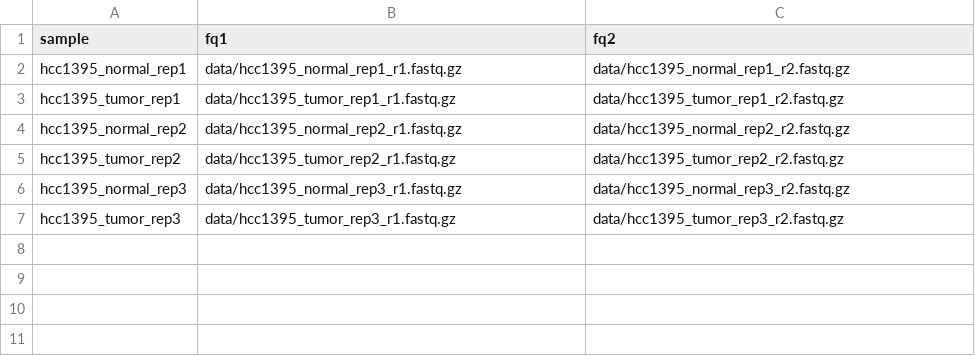
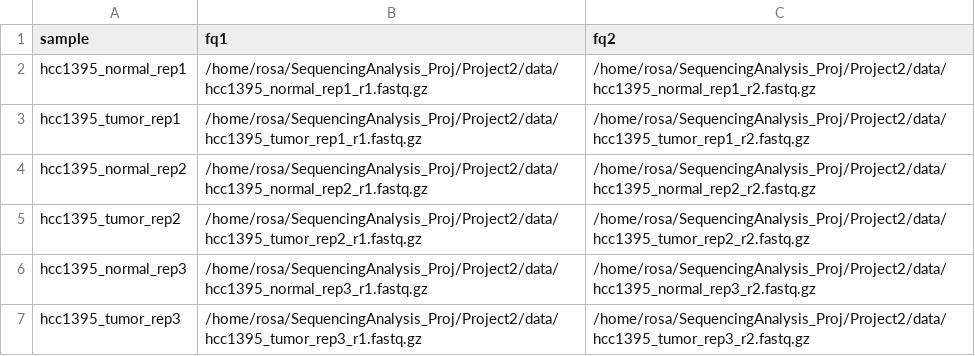
Before and after one commit to rosareitmeir/SequencingAnalysis, a TSV file: FinalProject/config/samples.tsv, drawn as a sheet.

```diff
--- a/FinalProject/config/samples.tsv
+++ b/FinalProject/config/samples.tsv
@@ -1,7 +1,7 @@
 sample	fq1	fq2
-hcc1395_normal_rep1	data/hcc1395_normal_rep1_r1.fastq.gz	data/hcc1395_normal_rep1_r2.fastq.gz
-hcc1395_tumor_rep1	data/hcc1395_tumor_rep1_r1.fastq.gz	data/hcc1395_tumor_rep1_r2.fastq.gz
-hcc1395_normal_rep2	data/hcc1395_normal_rep2_r1.fastq.gz	data/hcc1395_normal_rep2_r2.fastq.gz
-hcc1395_tumor_rep2	data/hcc1395_tumor_rep2_r1.fastq.gz	data/hcc1395_tumor_rep2_r2.fastq.gz
-hcc1395_normal_rep3	data/hcc1395_normal_rep3_r1.fastq.gz	data/hcc1395_normal_rep3_r2.fastq.gz
-hcc1395_tumor_rep3	data/hcc1395_tumor_rep3_r1.fastq.gz	data/hcc1395_tumor_rep3_r2.fastq.gz
+hcc1395_normal_rep1	/home/rosa/SequencingAnalysis_Proj/Project2/data/hcc1395_normal_rep1_r1.fastq.gz	/home/rosa/SequencingAnalysis_Proj/Project2/data/hcc1395_normal_rep1_r2.fastq.gz
+hcc1395_tumor_rep1	/home/rosa/SequencingAnalysis_Proj/Project2/data/hcc1395_tumor_rep1_r1.fastq.gz	/home/rosa/SequencingAnalysis_Proj/Project2/data/hcc1395_tumor_rep1_r2.fastq.gz
+hcc1395_normal_rep2	/home/rosa/SequencingAnalysis_Proj/Project2/data/hcc1395_normal_rep2_r1.fastq.gz	/home/rosa/SequencingAnalysis_Proj/Project2/data/hcc1395_normal_rep2_r2.fastq.gz
+hcc1395_tumor_rep2	/home/rosa/SequencingAnalysis_Proj/Project2/data/hcc1395_tumor_rep2_r1.fastq.gz	/home/rosa/SequencingAnalysis_Proj/Project2/data/hcc1395_tumor_rep2_r2.fastq.gz
+hcc1395_normal_rep3	/home/rosa/SequencingAnalysis_Proj/Project2/data/hcc1395_normal_rep3_r1.fastq.gz	/home/rosa/SequencingAnalysis_Proj/Project2/data/hcc1395_normal_rep3_r2.fastq.gz
+hcc1395_tumor_rep3	/home/rosa/SequencingAnalysis_Proj/Project2/data/hcc1395_tumor_rep3_r1.fastq.gz	/home/rosa/SequencingAnalysis_Proj/Project2/data/hcc1395_tumor_rep3_r2.fastq.gz
```
Also changed, not shown: 6 other files.
